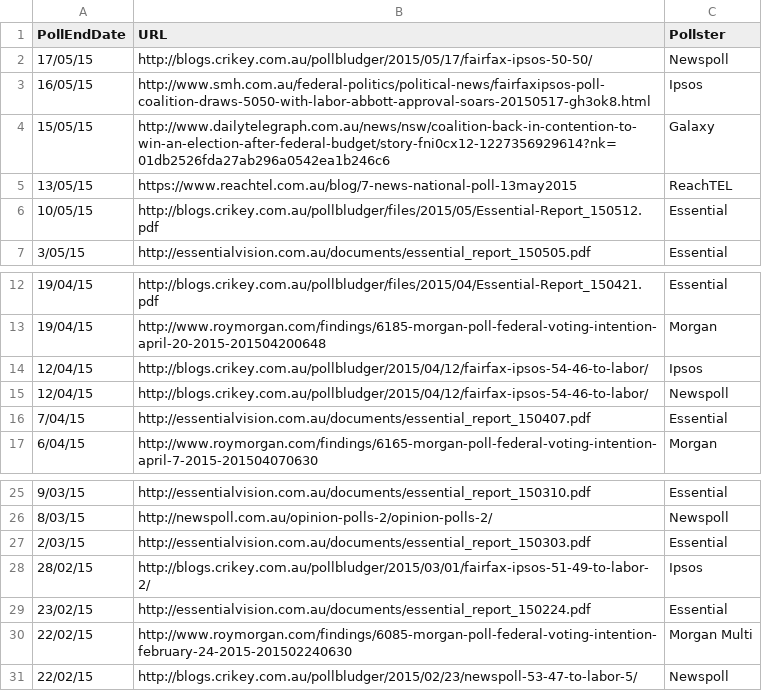
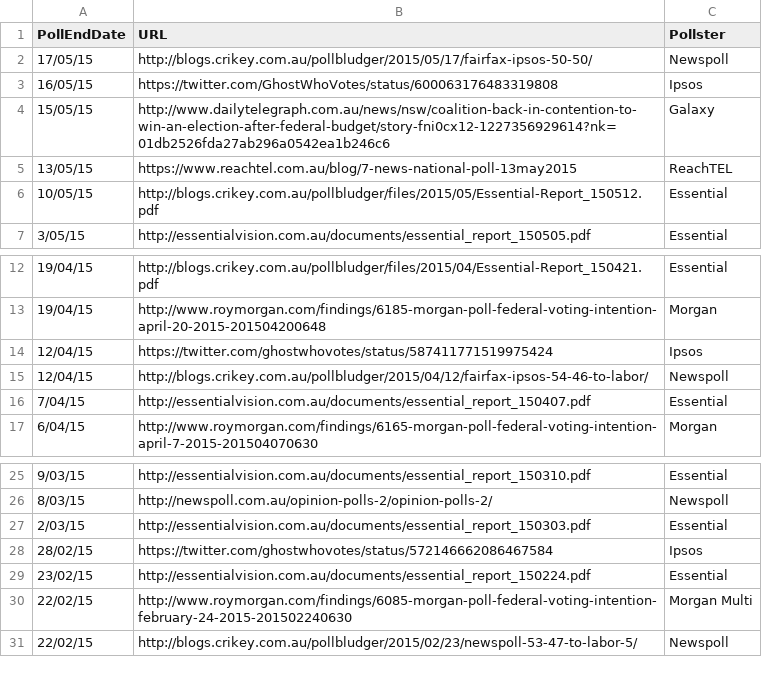
Before and after one commit to PhantomTrend/ptcode, a CSV file: PollingData/PollingURLs.csv, drawn as a sheet; only a part is shown, gaps mark what is left out.

```diff
--- a/PollingData/PollingURLs.csv
+++ b/PollingData/PollingURLs.csv
@@ -2,3 +2,3 @@ PollEndDate,URL,Pollster
 17/05/15,http://blogs.crikey.com.au/pollbludger/2015/05/17/fairfax-ipsos-50-50/,Newspoll
-16/05/15,http://www.smh.com.au/federal-politics/political-news/fairfaxipsos-poll-coalition-draws-5050-with-labor-abbott-approval-soars-20150517-gh3ok8.html,Ipsos
+16/05/15,https://twitter.com/GhostWhoVotes/status/600063176483319808,Ipsos
 15/05/15,http://www.dailytelegraph.com.au/news/nsw/coalition-back-in-contention-to-win-an-election-after-federal-budget/story-fni0cx12-1227356929614?nk=01db2526fda27ab296a0542ea1b246c6,Galaxy
@@ -13,3 +13,3 @@ PollEndDate,URL,Pollster
 19/04/15,http://www.roymorgan.com/findings/6185-morgan-poll-federal-voting-intention-april-20-2015-201504200648,Morgan
-12/04/15,http://blogs.crikey.com.au/pollbludger/2015/04/12/fairfax-ipsos-54-46-to-labor/,Ipsos
+12/04/15,https://twitter.com/ghostwhovotes/status/587411771519975424,Ipsos
 12/04/15,http://blogs.crikey.com.au/pollbludger/2015/04/12/fairfax-ipsos-54-46-to-labor/,Newspoll
@@ -27,3 +27,3 @@ PollEndDate,URL,Pollster
 2/03/15,http://essentialvision.com.au/documents/essential_report_150303.pdf,Essential
-28/02/15,http://blogs.crikey.com.au/pollbludger/2015/03/01/fairfax-ipsos-51-49-to-labor-2/,Ipsos
+28/02/15,https://twitter.com/ghostwhovotes/status/572146662086467584,Ipsos
 23/02/15,http://essentialvision.com.au/documents/essential_report_150224.pdf,Essential
```
Also changed, not shown: PollingData/StateData.csv.
